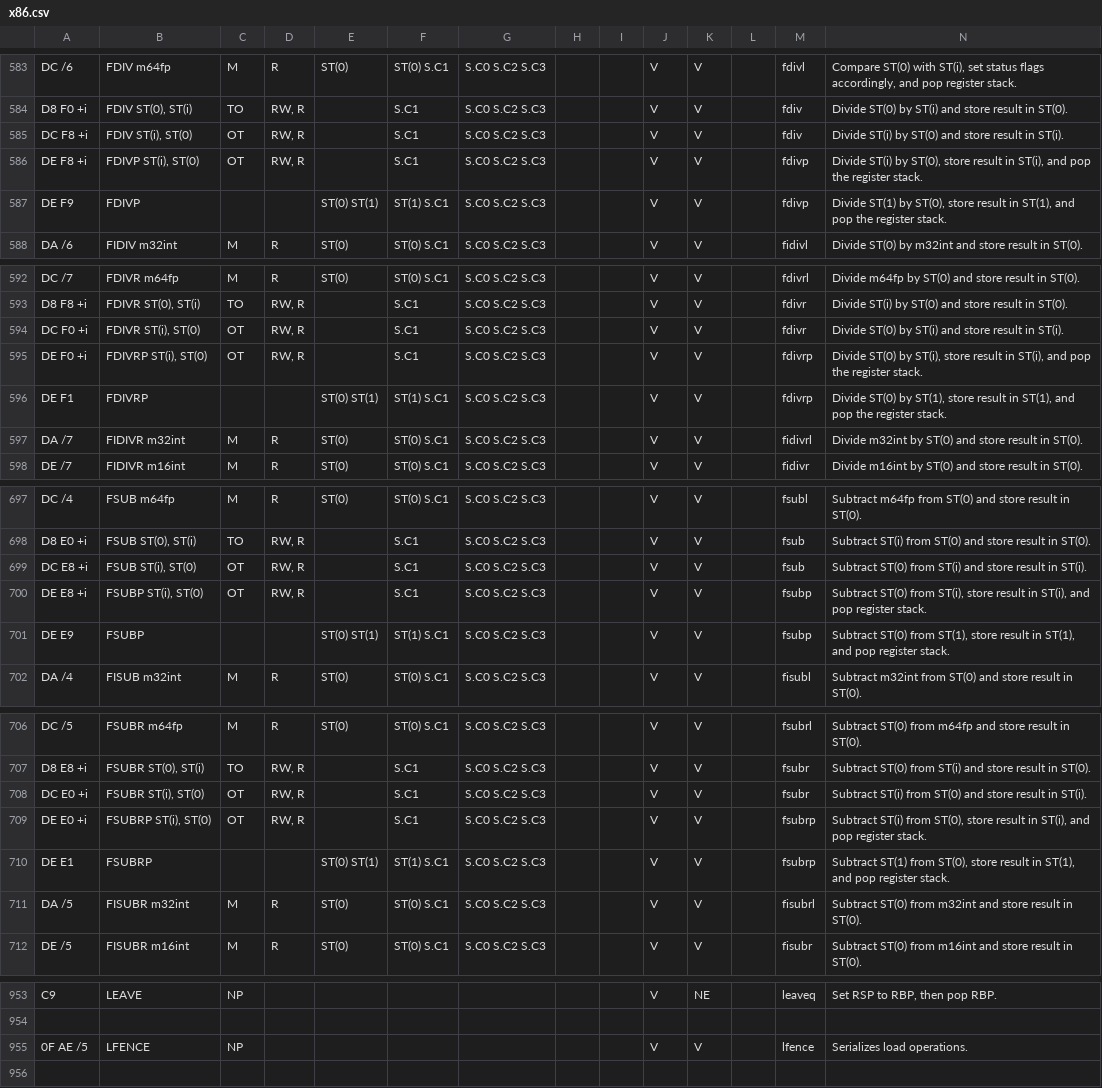
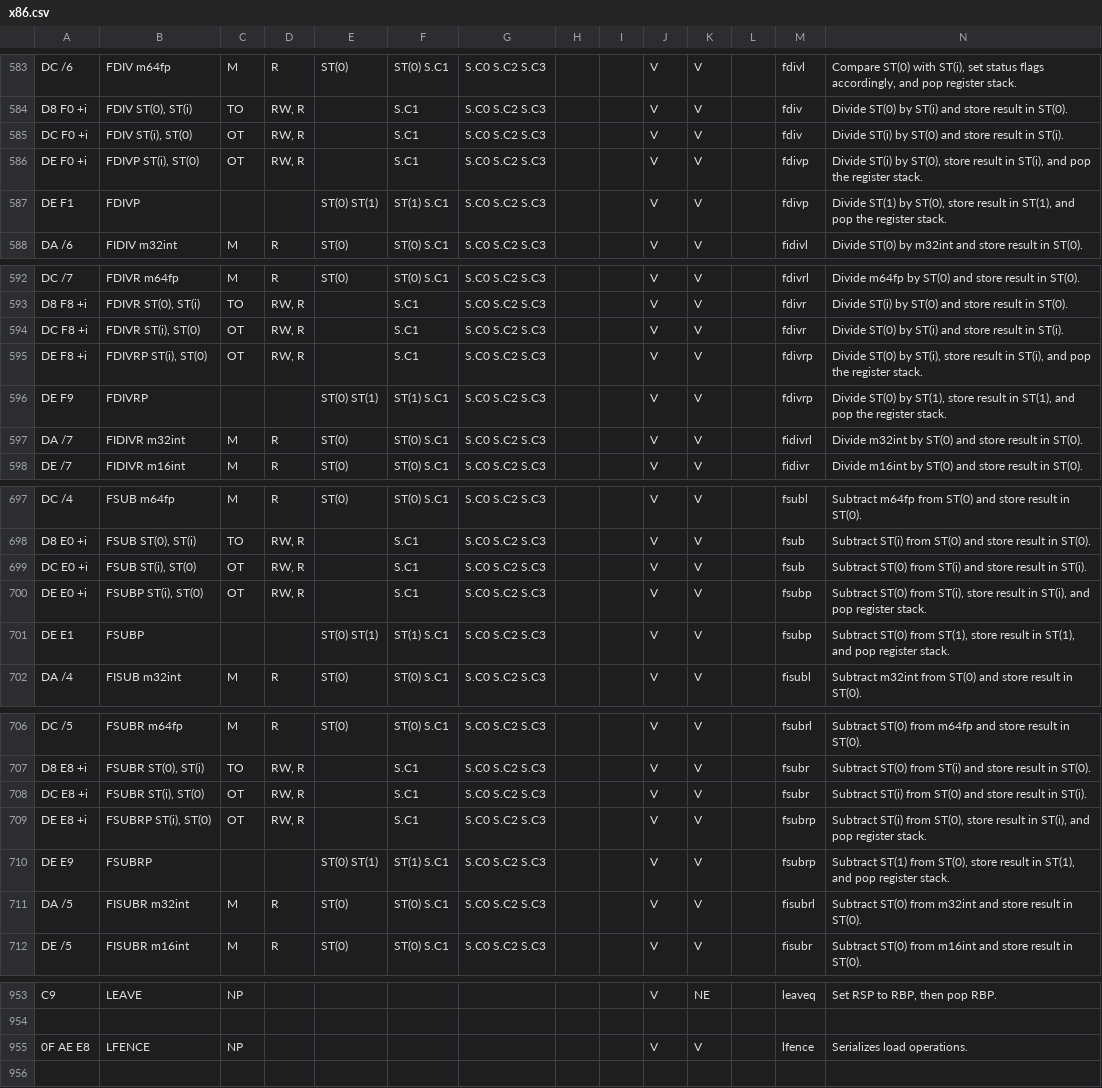
Before and after one commit to StanfordPL/x64asm, a CSV file: src/x86.csv, drawn as a sheet; only a part is shown, gaps mark what is left out; the diff covers the shown part only.

Commit message:
SPreadsheet fixes.

```diff
--- a/src/x86.csv
+++ b/src/x86.csv
@@ -584,5 +584,5 @@ DC /6 	FDIV m64fp 	M	R	ST(0)	ST(0) S.C1	S.C0 S.C2 S.C3			V	V		fdivl	Compare ST(0
 D8 F0 +i 	FDIV ST(0), ST(i) 	TO	RW, R		S.C1	S.C0 S.C2 S.C3			V	V		fdiv	Divide ST(0) by ST(i) and store result in ST(0).
-DC F8 +i 	FDIV ST(i), ST(0) 	OT	RW, R		S.C1	S.C0 S.C2 S.C3			V	V		fdiv	Divide ST(i) by ST(0) and store result in ST(i).
-DE F8 +i 	FDIVP ST(i), ST(0) 	OT	RW, R		S.C1	S.C0 S.C2 S.C3			V	V		fdivp	Divide ST(i) by ST(0), store result in ST(i), and pop the register stack.
-DE F9 	FDIVP 			ST(0) ST(1)	ST(1) S.C1	S.C0 S.C2 S.C3			V	V		fdivp	Divide ST(1) by ST(0), store result in ST(1), and pop the register stack.
+DC F0 +i 	FDIV ST(i), ST(0) 	OT	RW, R		S.C1	S.C0 S.C2 S.C3			V	V		fdiv	Divide ST(i) by ST(0) and store result in ST(i).
+DE F0 +i 	FDIVP ST(i), ST(0) 	OT	RW, R		S.C1	S.C0 S.C2 S.C3			V	V		fdivp	Divide ST(i) by ST(0), store result in ST(i), and pop the register stack.
+DE F1 	FDIVP 			ST(0) ST(1)	ST(1) S.C1	S.C0 S.C2 S.C3			V	V		fdivp	Divide ST(1) by ST(0), store result in ST(1), and pop the register stack.
 DA /6 	FIDIV m32int 	M	R	ST(0)	ST(0) S.C1	S.C0 S.C2 S.C3			V	V		fidivl	Divide ST(0) by m32int and store result in ST(0).
@@ -593,5 +593,5 @@ DC /7 	FDIVR m64fp 	M	R	ST(0)	ST(0) S.C1	S.C0 S.C2 S.C3			V	V		fdivrl	Divide m64
 D8 F8 +i 	FDIVR ST(0), ST(i) 	TO	RW, R		S.C1	S.C0 S.C2 S.C3			V	V		fdivr	Divide ST(i) by ST(0) and store result in ST(0).
-DC F0 +i 	FDIVR ST(i), ST(0) 	OT	RW, R		S.C1	S.C0 S.C2 S.C3			V	V		fdivr	Divide ST(0) by ST(i) and store result in ST(i).
-DE F0 +i 	FDIVRP ST(i), ST(0) 	OT	RW, R		S.C1	S.C0 S.C2 S.C3			V	V		fdivrp	Divide ST(0) by ST(i), store result in ST(i), and pop the register stack.
-DE F1 	FDIVRP 			ST(0) ST(1)	ST(1) S.C1	S.C0 S.C2 S.C3			V	V		fdivrp	Divide ST(0) by ST(1), store result in ST(1), and pop the register stack.
+DC F8 +i 	FDIVR ST(i), ST(0) 	OT	RW, R		S.C1	S.C0 S.C2 S.C3			V	V		fdivr	Divide ST(0) by ST(i) and store result in ST(i).
+DE F8 +i 	FDIVRP ST(i), ST(0) 	OT	RW, R		S.C1	S.C0 S.C2 S.C3			V	V		fdivrp	Divide ST(0) by ST(i), store result in ST(i), and pop the register stack.
+DE F9	FDIVRP 			ST(0) ST(1)	ST(1) S.C1	S.C0 S.C2 S.C3			V	V		fdivrp	Divide ST(0) by ST(1), store result in ST(1), and pop the register stack.
 DA /7 	FIDIVR m32int 	M	R	ST(0)	ST(0) S.C1	S.C0 S.C2 S.C3			V	V		fidivrl	Divide m32int by ST(0) and store result in ST(0).
@@ -698,5 +698,5 @@ DC /4 	FSUB m64fp 	M	R	ST(0)	ST(0) S.C1	S.C0 S.C2 S.C3			V	V		fsubl	Subtract m64
 D8 E0 +i 	FSUB ST(0), ST(i) 	TO	RW, R		S.C1	S.C0 S.C2 S.C3			V	V		fsub	Subtract ST(i) from ST(0) and store result in ST(0).
-DC E8 +i 	FSUB ST(i), ST(0) 	OT	RW, R		S.C1	S.C0 S.C2 S.C3			V	V		fsub	Subtract ST(0) from ST(i) and store result in ST(i).
-DE E8 +i 	FSUBP ST(i), ST(0) 	OT	RW, R		S.C1	S.C0 S.C2 S.C3			V	V		fsubp	Subtract ST(0) from ST(i), store result in ST(i), and pop register stack.
-DE E9 	FSUBP 			ST(0) ST(1)	ST(1) S.C1	S.C0 S.C2 S.C3			V	V		fsubp	Subtract ST(0) from ST(1), store result in ST(1), and pop register stack.
+DC E0 +i 	FSUB ST(i), ST(0) 	OT	RW, R		S.C1	S.C0 S.C2 S.C3			V	V		fsub	Subtract ST(0) from ST(i) and store result in ST(i).
+DE E0 +i 	FSUBP ST(i), ST(0) 	OT	RW, R		S.C1	S.C0 S.C2 S.C3			V	V		fsubp	Subtract ST(0) from ST(i), store result in ST(i), and pop register stack.
+DE E1 	FSUBP 			ST(0) ST(1)	ST(1) S.C1	S.C0 S.C2 S.C3			V	V		fsubp	Subtract ST(0) from ST(1), store result in ST(1), and pop register stack.
 DA /4 	FISUB m32int 	M	R	ST(0)	ST(0) S.C1	S.C0 S.C2 S.C3			V	V		fisubl	Subtract m32int from ST(0) and store result in ST(0).
@@ -707,5 +707,5 @@ DC /5 	FSUBR m64fp 	M	R	ST(0)	ST(0) S.C1	S.C0 S.C2 S.C3			V	V		fsubrl	Subtract S
 D8 E8 +i 	FSUBR ST(0), ST(i) 	TO	RW, R		S.C1	S.C0 S.C2 S.C3			V	V		fsubr	Subtract ST(0) from ST(i) and store result in ST(0).
-DC E0 +i 	FSUBR ST(i), ST(0) 	OT	RW, R		S.C1	S.C0 S.C2 S.C3			V	V		fsubr	Subtract ST(i) from ST(0) and store result in ST(i).
-DE E0 +i 	FSUBRP ST(i), ST(0) 	OT	RW, R		S.C1	S.C0 S.C2 S.C3			V	V		fsubrp	Subtract ST(i) from ST(0), store result in ST(i), and pop register stack.
-DE E1 	FSUBRP 			ST(0) ST(1)	ST(1) S.C1	S.C0 S.C2 S.C3			V	V		fsubrp	Subtract ST(1) from ST(0), store result in ST(1), and pop register stack.
+DC E8 +i 	FSUBR ST(i), ST(0) 	OT	RW, R		S.C1	S.C0 S.C2 S.C3			V	V		fsubr	Subtract ST(i) from ST(0) and store result in ST(i).
+DE E8 +i 	FSUBRP ST(i), ST(0) 	OT	RW, R		S.C1	S.C0 S.C2 S.C3			V	V		fsubrp	Subtract ST(i) from ST(0), store result in ST(i), and pop register stack.
+DE E9	FSUBRP 			ST(0) ST(1)	ST(1) S.C1	S.C0 S.C2 S.C3			V	V		fsubrp	Subtract ST(1) from ST(0), store result in ST(1), and pop register stack.
 DA /5 	FISUBR m32int 	M	R	ST(0)	ST(0) S.C1	S.C0 S.C2 S.C3			V	V		fisubrl	Subtract ST(0) from m32int and store result in ST(0).
@@ -954,3 +954,3 @@ C9 	LEAVE 	NP							V	NE		leaveq	Set RSP to RBP, then pop RBP.
 													
-0F AE /5 	LFENCE 	NP							V	V		lfence	Serializes load operations.
+0F AE E8	LFENCE 	NP							V	V		lfence	Serializes load operations.
 													
```
Also changed, not shown: 5 edited cells elsewhere in this file, 1 other file.
